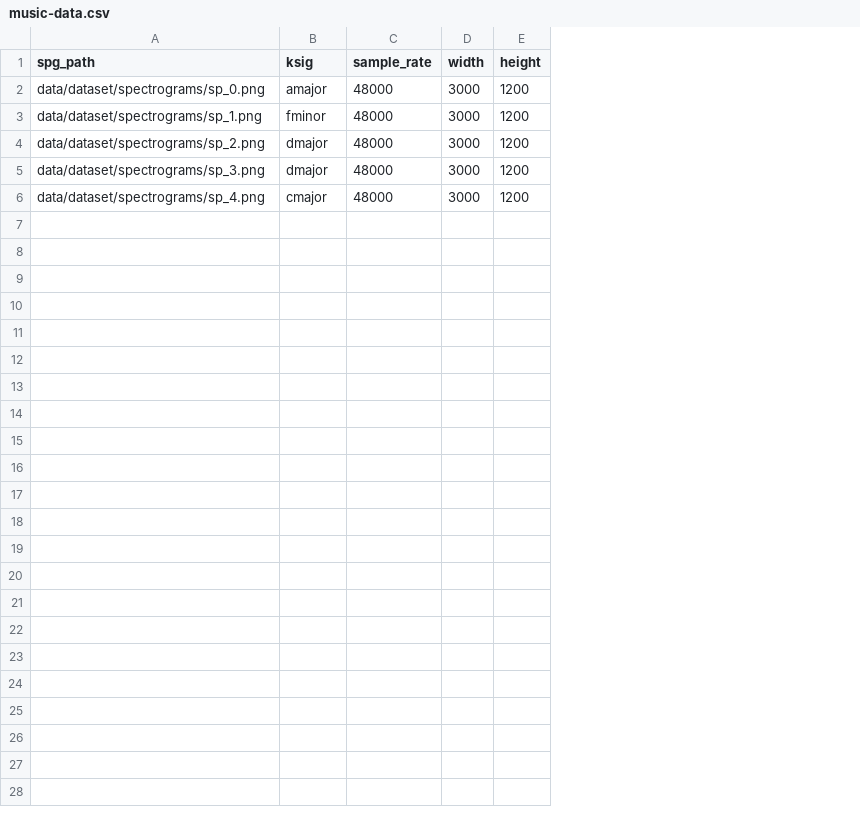
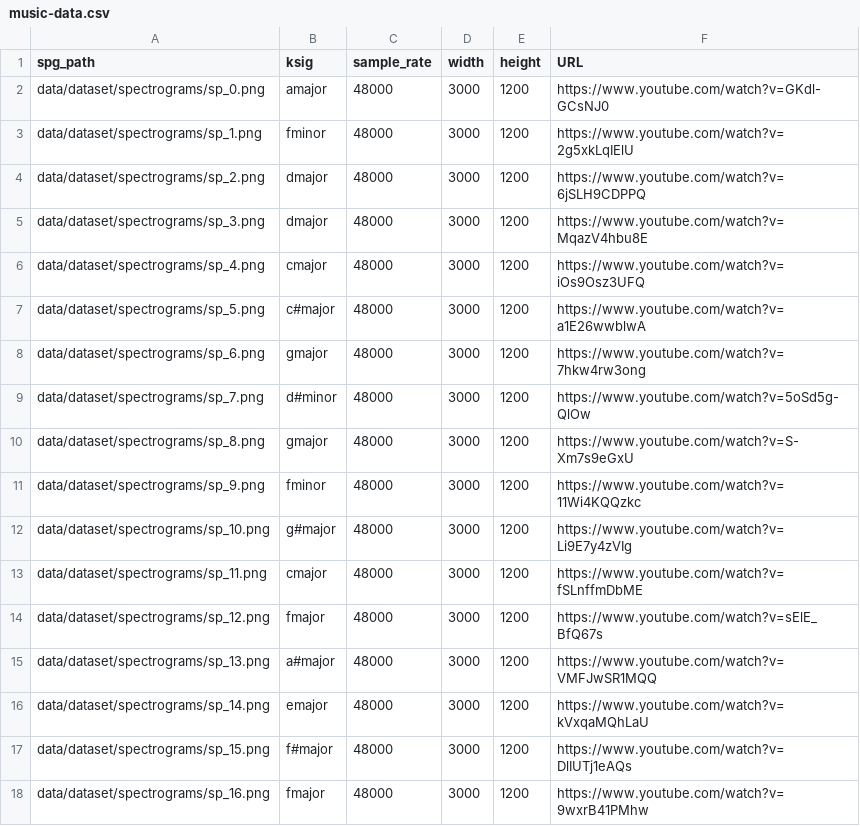
Before and after one commit to ElijahWood2003/musaic, a CSV file: data/dataset/music-data.csv, drawn as a sheet; the diff names each change by its address in the sheet, - before the commit and + after, or states it on an @@ line.

Commit message:
Added data; fixed data script bug

```diff
--- a/data/dataset/music-data.csv
+++ b/data/dataset/music-data.csv
+column F (URL), rows 2-6: https://www.youtube.com/watch?v=GKdl-GCsNJ0 | https://www.youtube.com/watch?v=2g5xkLqIElU | https://www.youtube.com/watch?v=6jSLH9CDPPQ | https://www.youtube.com/watch?v=MqazV4hbu8E | https://www.youtube.com/watch?v=iOs9Osz3UFQ
+row 7: data/dataset/spectrograms/sp_5.png | c#major | 48000 | 3000 | 1200 | https://www.youtube.com/watch?v=a1E26wwblwA
+row 8: data/dataset/spectrograms/sp_6.png | gmajor | 48000 | 3000 | 1200 | https://www.youtube.com/watch?v=7hkw4rw3ong
+row 9: data/dataset/spectrograms/sp_7.png | d#minor | 48000 | 3000 | 1200 | https://www.youtube.com/watch?v=5oSd5g-QlOw
+row 10: data/dataset/spectrograms/sp_8.png | gmajor | 48000 | 3000 | 1200 | https://www.youtube.com/watch?v=S-Xm7s9eGxU
+row 11: data/dataset/spectrograms/sp_9.png | fminor | 48000 | 3000 | 1200 | https://www.youtube.com/watch?v=11Wi4KQQzkc
+row 12: data/dataset/spectrograms/sp_10.png | g#major | 48000 | 3000 | 1200 | https://www.youtube.com/watch?v=Li9E7y4zVIg
+row 13: data/dataset/spectrograms/sp_11.png | cmajor | 48000 | 3000 | 1200 | https://www.youtube.com/watch?v=fSLnffmDbME
+row 14: data/dataset/spectrograms/sp_12.png | fmajor | 48000 | 3000 | 1200 | https://www.youtube.com/watch?v=sElE_BfQ67s
+row 15: data/dataset/spectrograms/sp_13.png | a#major | 48000 | 3000 | 1200 | https://www.youtube.com/watch?v=VMFJwSR1MQQ
+row 16: data/dataset/spectrograms/sp_14.png | emajor | 48000 | 3000 | 1200 | https://www.youtube.com/watch?v=kVxqaMQhLaU
+row 17: data/dataset/spectrograms/sp_15.png | f#major | 48000 | 3000 | 1200 | https://www.youtube.com/watch?v=DlIUTj1eAQs
+row 18: data/dataset/spectrograms/sp_16.png | fmajor | 48000 | 3000 | 1200 | https://www.youtube.com/watch?v=9wxrB41PMhw
```
Also changed, not shown: 17 other files.
